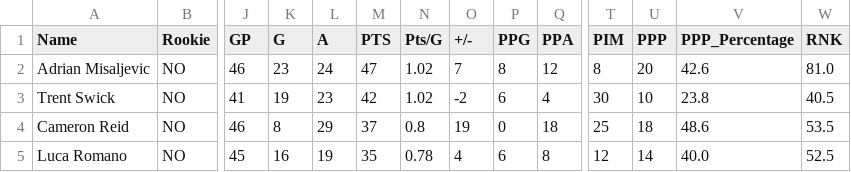
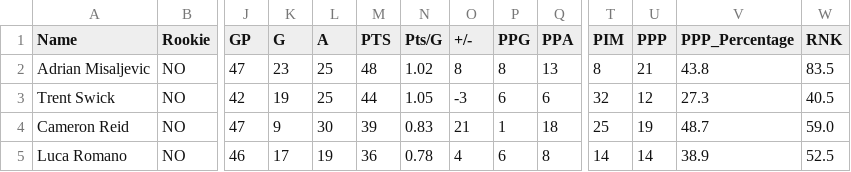
Before and after one commit to NoahCornish/OHL_python, a CSV file: OHL_STATS/Kitchener_Rangers.csv, drawn as a sheet; only a part is shown, gaps mark what is left out; the diff covers the shown part only; the diff names each change by its address in the sheet, - before the commit and + after, or states it on an @@ line.

```diff
--- a/OHL_STATS/Kitchener_Rangers.csv
+++ b/OHL_STATS/Kitchener_Rangers.csv
-J2 (GP): 46
+J2 (GP): 47
-L2 (A): 24
+L2 (A): 25
-M2 (PTS): 47
+M2 (PTS): 48
-O2 (+/-): 7
+O2 (+/-): 8
-Q2 (PPA): 12
+Q2 (PPA): 13
-U2 (PPP): 20
+U2 (PPP): 21
-V2 (PPP_Percentage): 42.6
+V2 (PPP_Percentage): 43.8
-W2 (RNK): 81.0
+W2 (RNK): 83.5
-J3 (GP): 41
+J3 (GP): 42
-L3 (A): 23
+L3 (A): 25
-M3 (PTS): 42
+M3 (PTS): 44
-N3 (Pts/G): 1.02
+N3 (Pts/G): 1.05
-O3 (+/-): -2
+O3 (+/-): -3
-Q3 (PPA): 4
+Q3 (PPA): 6
-T3 (PIM): 30
+T3 (PIM): 32
-U3 (PPP): 10
+U3 (PPP): 12
-V3 (PPP_Percentage): 23.8
+V3 (PPP_Percentage): 27.3
-J4 (GP): 46
+J4 (GP): 47
-K4 (G): 8
+K4 (G): 9
-L4 (A): 29
+L4 (A): 30
-M4 (PTS): 37
+M4 (PTS): 39
-N4 (Pts/G): 0.8
+N4 (Pts/G): 0.83
-O4 (+/-): 19
+O4 (+/-): 21
-P4 (PPG): 0
+P4 (PPG): 1
-U4 (PPP): 18
+U4 (PPP): 19
-V4 (PPP_Percentage): 48.6
+V4 (PPP_Percentage): 48.7
-W4 (RNK): 53.5
+W4 (RNK): 59.0
-J5 (GP): 45
+J5 (GP): 46
-K5 (G): 16
+K5 (G): 17
-M5 (PTS): 35
+M5 (PTS): 36
-T5 (PIM): 12
+T5 (PIM): 14
-V5 (PPP_Percentage): 40.0
+V5 (PPP_Percentage): 38.9
```
Also changed, not shown: 2 added rows, 2 removed rows and 49 edited cells elsewhere in this file, OHL_STATS/Erie_Otters.csv, OHL_STATS/LeagueStats_2024_2025.csv, 3 other files.
